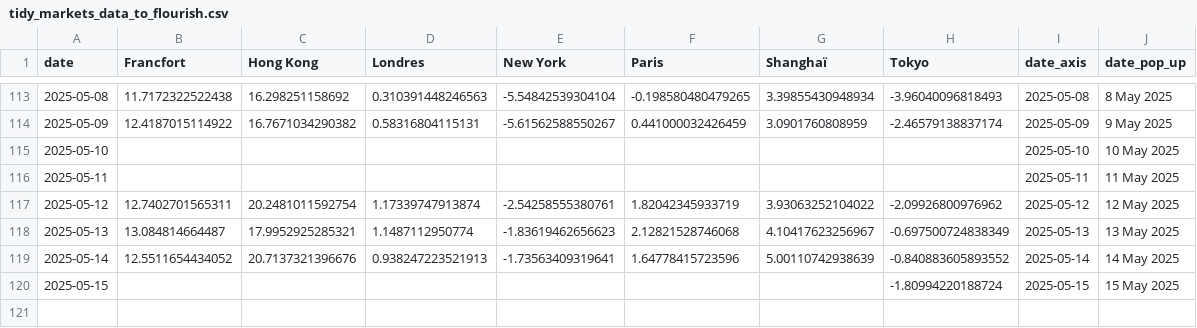
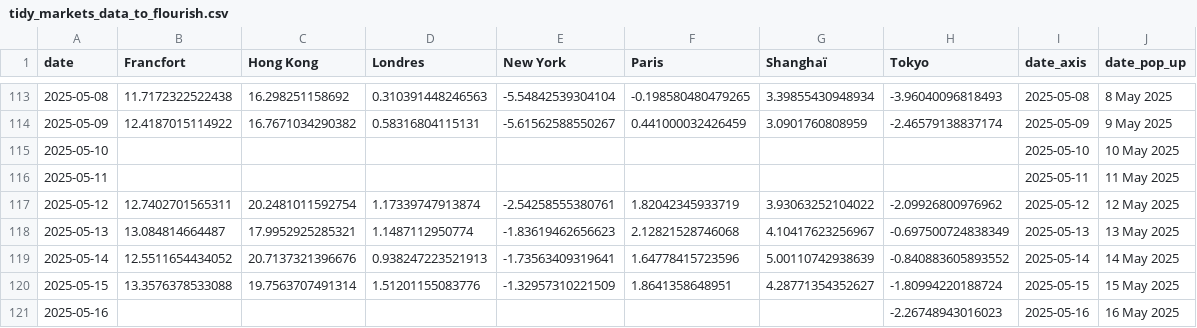
Before and after one commit to mthlht/markets-tracker, a CSV file: data/tidy_markets_data_to_flourish.csv, drawn as a sheet; only a part is shown, gaps mark what is left out.

```diff
--- a/data/tidy_markets_data_to_flourish.csv
+++ b/data/tidy_markets_data_to_flourish.csv
@@ -119,2 +119,3 @@ date,Francfort,Hong Kong,Londres,New York,Paris,Shanghaï,Tokyo,date_axis,date_p
 2025-05-14,12.5511654434052,20.7137321396676,0.938247223521913,-1.73563409319641,1.64778415723596,5.00110742938639,-0.840883605893552,2025-05-14,14 May 2025
-2025-05-15,,,,,,,-1.80994220188724,2025-05-15,15 May 2025
+2025-05-15,13.3576378533088,19.7563707491314,1.51201155083776,-1.32957310221509,1.8641358648951,4.28771354352627,-1.80994220188724,2025-05-15,15 May 2025
+2025-05-16,,,,,,,-2.26748943016023,2025-05-16,16 May 2025
```
